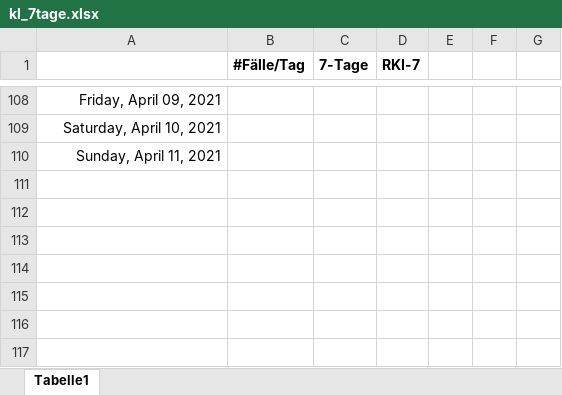
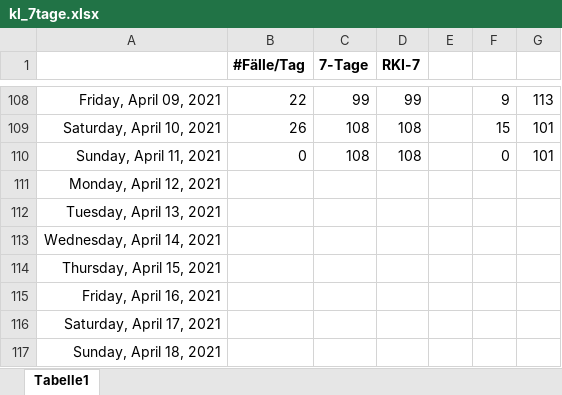
Before and after one commit to bbbkl/bk_shared, an Excel workbook: kl_7tage.xlsx, sheet Tabelle1, drawn as a sheet; only a part is shown, gaps mark what is left out; values as stored, in another font and other column widths than the file's, no borders; charts and pictures not drawn; the diff covers the shown part only; the diff names each change by its address in the sheet, - before the commit and + after, or states it on an @@ line.

```diff
--- a/kl_7tage.xlsx (sheet Tabelle1)
+++ b/kl_7tage.xlsx (sheet Tabelle1)
-B108 (#Fälle/Tag): (empty)
+B108 (#Fälle/Tag): 22
-C108 (7-Tage): (empty)
+C108 (7-Tage): 99
-D108 (RKI-7): (empty)
+D108 (RKI-7): 99
-F108: (empty)
+F108: 9
-G108: (empty)
+G108: 113
-B109 (#Fälle/Tag): (empty)
+B109 (#Fälle/Tag): 26
-C109:C110 (7-Tage): (empty)
+C109:C110 (7-Tage): 108
-D109:D110 (RKI-7): (empty)
+D109:D110 (RKI-7): 108
-F109: (empty)
+F109: 15
-G109:G110: (empty)
+G109:G110: 101
-B110 (#Fälle/Tag): (empty)
+B110 (#Fälle/Tag): 0
-F110: (empty)
+F110: 0
+row 111: Monday, April 12, 2021
+row 112: Tuesday, April 13, 2021
+row 113: Wednesday, April 14, 2021
+row 114: Thursday, April 15, 2021
+row 115: Friday, April 16, 2021
+row 116: Saturday, April 17, 2021
+row 117: Sunday, April 18, 2021
```
Also changed, not shown: 33 edited cells elsewhere in this sheet, charts or pictures, 1 other file.
